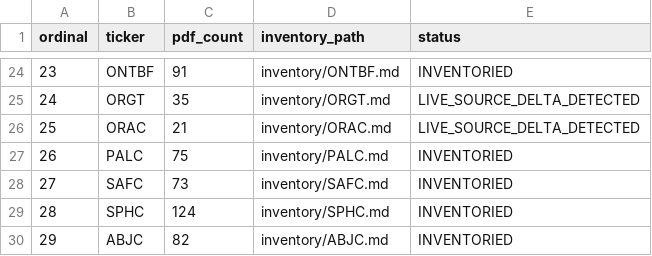
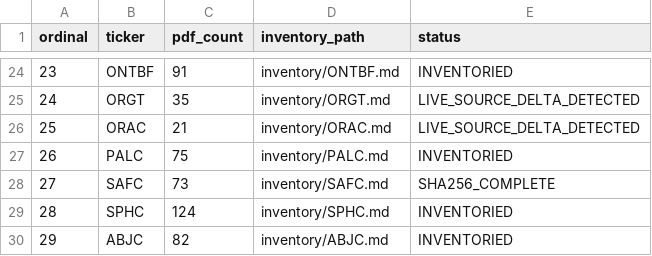
Before and after one commit to Patricked-code/financialdata, a CSV file: inventory/p1_issuer_manifest.csv, drawn as a sheet; only a part is shown, gaps mark what is left out.

Commit message:
p1: mark SAFC SHA256 complete

```diff
--- a/inventory/p1_issuer_manifest.csv
+++ b/inventory/p1_issuer_manifest.csv
@@ -27,3 +27,3 @@ ordinal,ticker,pdf_count,inventory_path,status
 26,PALC,75,inventory/PALC.md,INVENTORIED
-27,SAFC,73,inventory/SAFC.md,INVENTORIED
+27,SAFC,73,inventory/SAFC.md,SHA256_COMPLETE
 28,SPHC,124,inventory/SPHC.md,INVENTORIED
```
